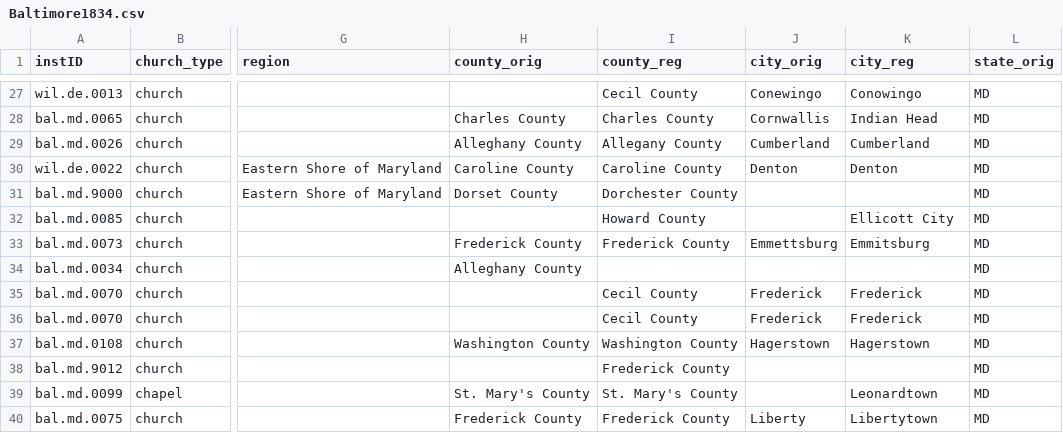
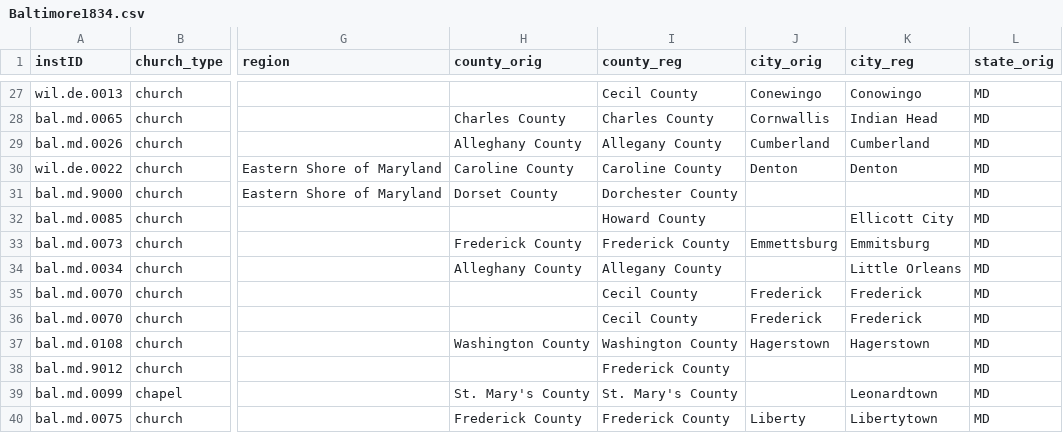
Before and after one commit to YuchenX063/Almanacs-Preprocess, a CSV file: processed/Baltimore1834.csv, drawn as a sheet; only a part is shown, gaps mark what is left out; the diff names each change by its address in the sheet, - before the commit and + after, or states it on an @@ line.

```diff
--- a/processed/Baltimore1834.csv
+++ b/processed/Baltimore1834.csv
-I34 (county_reg): (empty)
+I34 (county_reg): Allegany County
-K34 (city_reg): (empty)
+K34 (city_reg): Little Orleans
```
Also changed, not shown: processed/Baltimore1835.csv, processed/Baltimore1836.csv, 7 other files.
